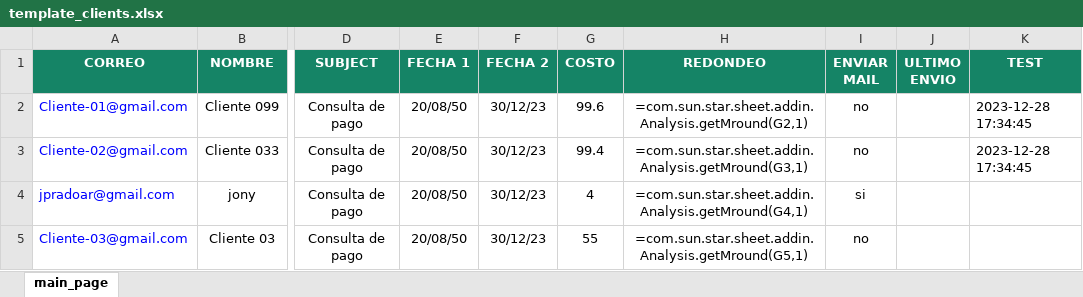
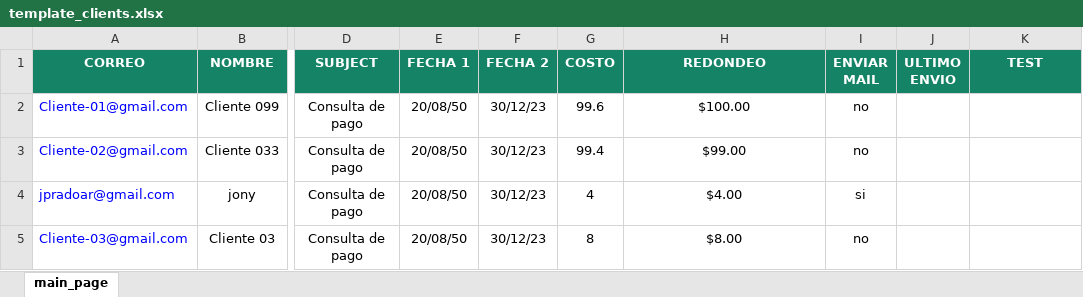
Before and after one commit to jpradoar/mai_client_sender, an Excel workbook: template_clients.xlsx, sheet main_page, drawn as a sheet; only a part is shown, gaps mark what is left out; values as stored, in another font and other column widths than the file's, no borders; formulas without a stored value are shown as written; the diff names each change by its address in the sheet, - before the commit and + after, or states it on an @@ line.

Commit message:
Add files via upload

```diff
--- a/template_clients.xlsx (sheet main_page)
+++ b/template_clients.xlsx (sheet main_page)
-H2 (REDONDEO): =com.sun.star.sheet.addin.Analysis.getMround(G2,1)
+H2 (REDONDEO): $100.00
-K2:K3 (TEST): 2023-12-28 17:34:45
+K2:K3 (TEST): (empty)
-H3 (REDONDEO): =com.sun.star.sheet.addin.Analysis.getMround(G3,1)
+H3 (REDONDEO): $99.00
-H4 (REDONDEO): =com.sun.star.sheet.addin.Analysis.getMround(G4,1)
+H4 (REDONDEO): $4.00
-G5 (COSTO): 55
+G5 (COSTO): 8
-H5 (REDONDEO): =com.sun.star.sheet.addin.Analysis.getMround(G5,1)
+H5 (REDONDEO): $8.00
```
